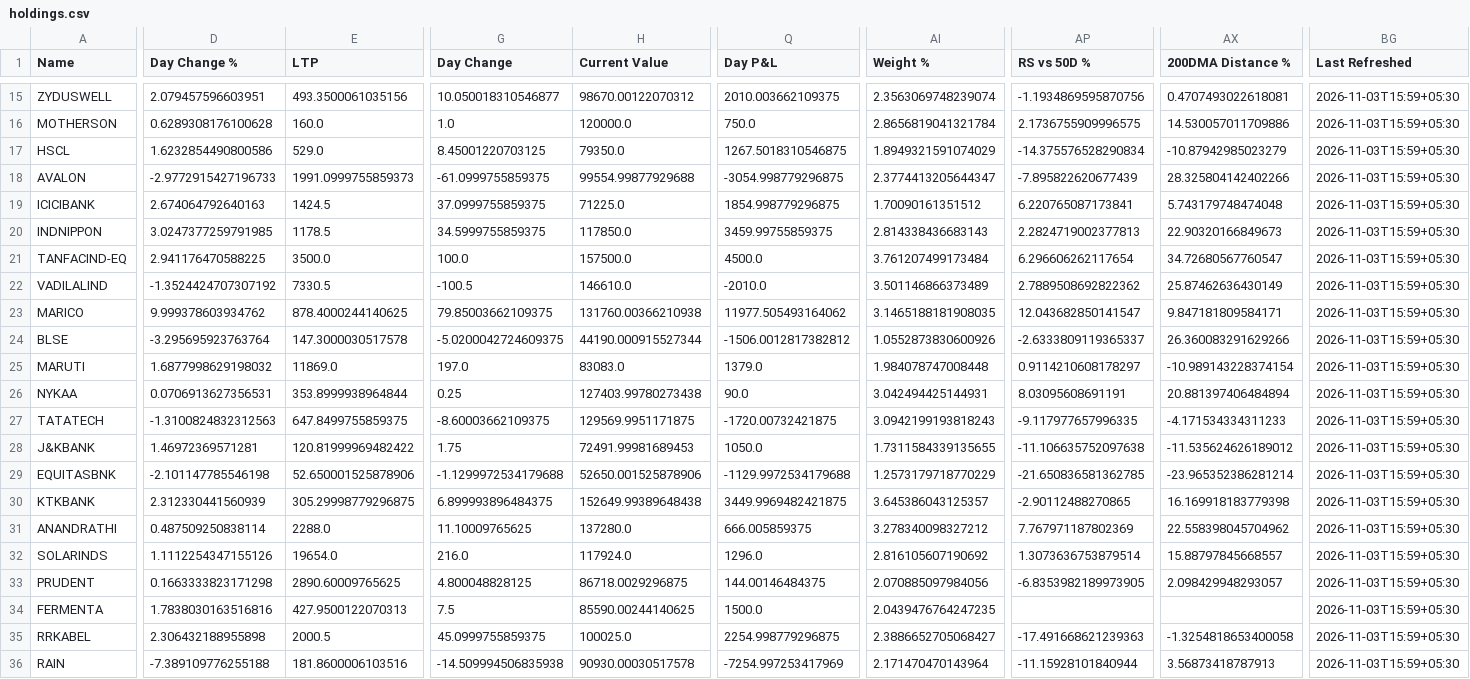
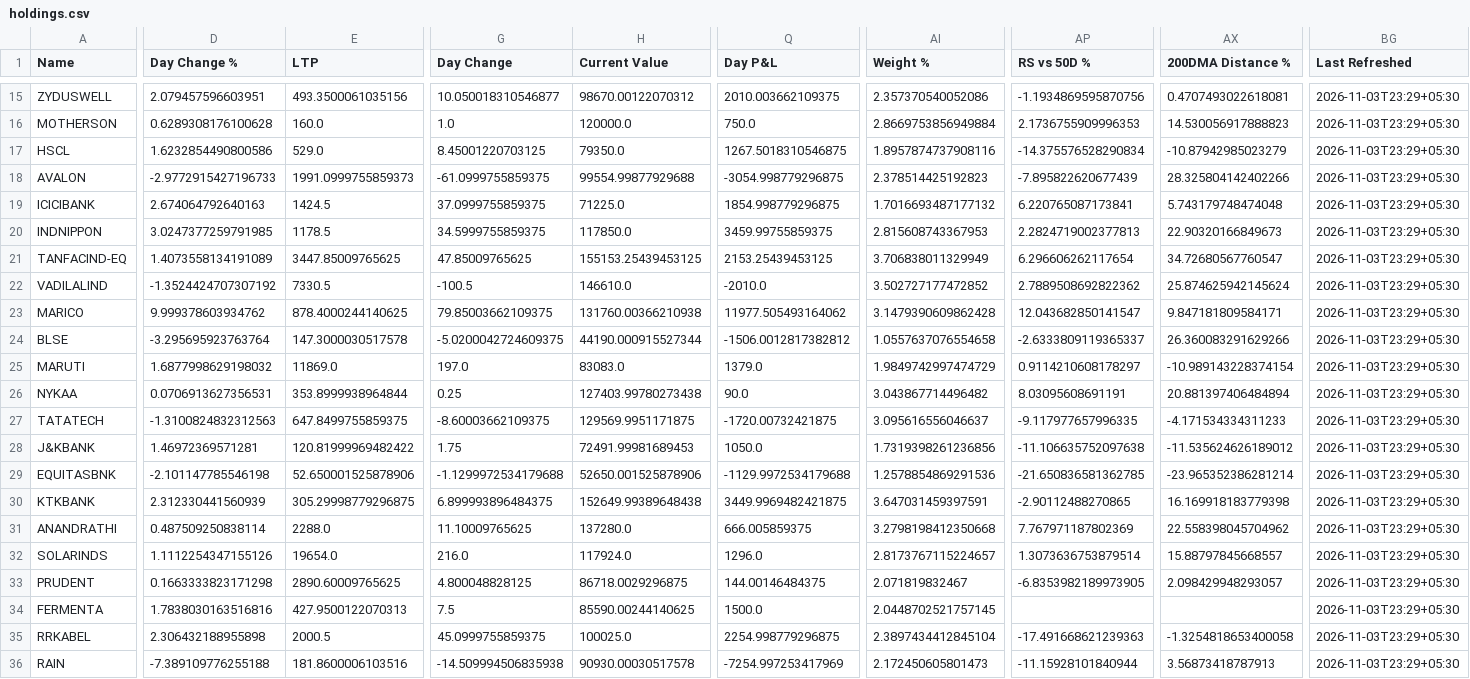
Before and after one commit to hvj7p7shkv-hub/anshuman-portfolio-dashboard, a CSV file: data/holdings.csv, drawn as a sheet; only a part is shown, gaps mark what is left out; the diff covers the shown part only; the diff names each change by its address in the sheet, - before the commit and + after, or states it on an @@ line.

```diff
--- a/data/holdings.csv
+++ b/data/holdings.csv
-AI15 (Weight %): 2.3563069748239074
+AI15 (Weight %): 2.357370540052086
-BG15:BG36 (Last Refreshed): 2026-11-03T15:59+05:30
+BG15:BG36 (Last Refreshed): 2026-11-03T23:29+05:30
-AI16 (Weight %): 2.8656819041321784
+AI16 (Weight %): 2.8669753856949884
-AP16 (RS vs 50D %): 2.1736755909996575
+AP16 (RS vs 50D %): 2.1736755909996353
-AX16 (200DMA Distance %): 14.530057011709886
+AX16 (200DMA Distance %): 14.530056917888823
-AI17 (Weight %): 1.8949321591074029
+AI17 (Weight %): 1.8957874737908116
-AI18 (Weight %): 2.3774413205644347
+AI18 (Weight %): 2.378514425192823
-AI19 (Weight %): 1.70090161351512
+AI19 (Weight %): 1.7016693487177132
-AI20 (Weight %): 2.814338436683143
+AI20 (Weight %): 2.815608743367953
-D21 (Day Change %): 2.941176470588225
+D21 (Day Change %): 1.4073558134191089
-E21 (LTP): 3500.0
+E21 (LTP): 3447.85009765625
-G21 (Day Change): 100.0
+G21 (Day Change): 47.85009765625
-H21 (Current Value): 157500.0
+H21 (Current Value): 155153.25439453125
-Q21 (Day P&L): 4500.0
+Q21 (Day P&L): 2153.25439453125
-AI21 (Weight %): 3.761207499173484
+AI21 (Weight %): 3.706838011329949
-AI22 (Weight %): 3.501146866373489
+AI22 (Weight %): 3.502727177472852
-AX22 (200DMA Distance %): 25.87462636430149
+AX22 (200DMA Distance %): 25.874625942145624
-AI23 (Weight %): 3.1465188181908035
+AI23 (Weight %): 3.1479390609862428
-AI24 (Weight %): 1.0552873830600926
+AI24 (Weight %): 1.0557637076554658
-AI25 (Weight %): 1.984078747008448
+AI25 (Weight %): 1.9849742997474729
-AI26 (Weight %): 3.042494425144931
+AI26 (Weight %): 3.043867714496482
-AI27 (Weight %): 3.0942199193818243
+AI27 (Weight %): 3.095616556046637
-AI28 (Weight %): 1.7311584339135655
+AI28 (Weight %): 1.7319398261236856
-AI29 (Weight %): 1.2573179718770229
+AI29 (Weight %): 1.2578854869291536
-AI30 (Weight %): 3.645386043125357
+AI30 (Weight %): 3.647031459397591
-AI31 (Weight %): 3.278340098327212
+AI31 (Weight %): 3.2798198412350668
-AI32 (Weight %): 2.816105607190692
+AI32 (Weight %): 2.8173767115224657
-AI33 (Weight %): 2.070885097984056
+AI33 (Weight %): 2.071819832467
-AI34 (Weight %): 2.0439476764247235
+AI34 (Weight %): 2.0448702521757145
-AI35 (Weight %): 2.3886652705068427
+AI35 (Weight %): 2.3897434412845104
-AI36 (Weight %): 2.171470470143964
+AI36 (Weight %): 2.172450605801473
```
Also changed, not shown: 53 edited cells elsewhere in this file, data/action_queue.csv, 1 other file.
